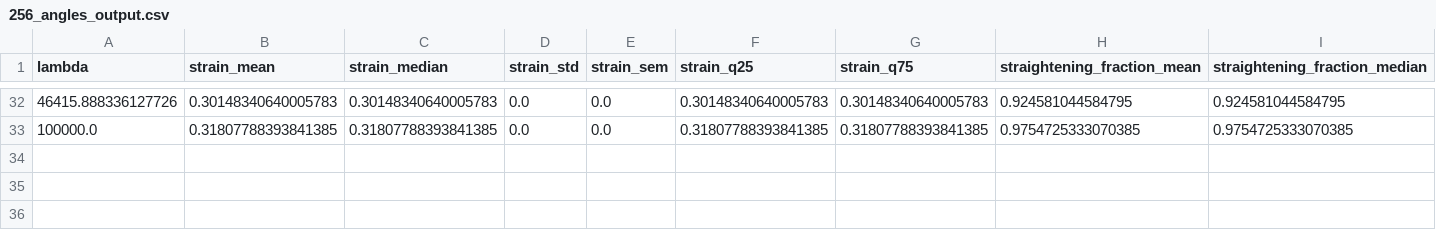
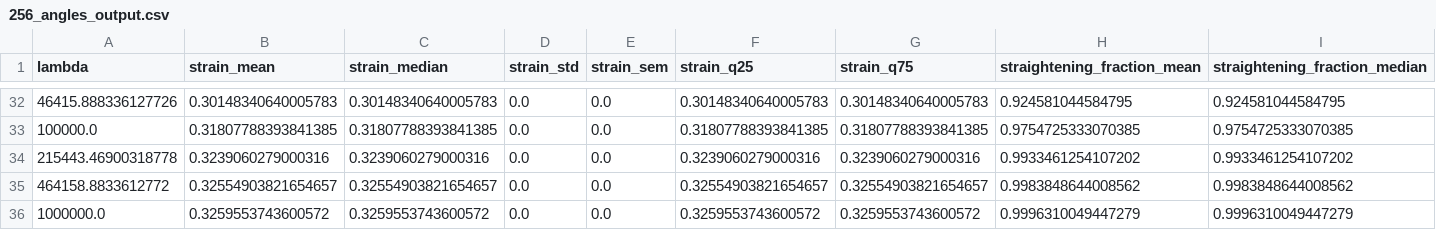
Before and after one commit to Poss9368/Fractal_network, a CSV file: src/nlevel/results_fire/256_angles_output.csv, drawn as a sheet; only a part is shown, gaps mark what is left out; rows hold the shown columns only; the diff names each change by its address in the sheet, - before the commit and + after, or states it on an @@ line.

```diff
--- a/src/nlevel/results_fire/256_angles_output.csv
+++ b/src/nlevel/results_fire/256_angles_output.csv
+row 34: 215443.46900318778 | 0.3239060279000316 | 0.3239060279000316 | 0.0 | 0.0 | 0.3239060279000316 | 0.3239060279000316 | 0.9933461254107202 | 0.9933461254107202
+row 35: 464158.8833612772 | 0.32554903821654657 | 0.32554903821654657 | 0.0 | 0.0 | 0.32554903821654657 | 0.32554903821654657 | 0.9983848644008562 | 0.9983848644008562
+row 36: 1000000.0 | 0.3259553743600572 | 0.3259553743600572 | 0.0 | 0.0 | 0.3259553743600572 | 0.3259553743600572 | 0.9996310049447279 | 0.9996310049447279
```
Also changed, not shown: src/nlevel/results_fire/1024_angles_output.csv, src/nlevel/results_fire/16384_angles_output.csv, 13 other files.
